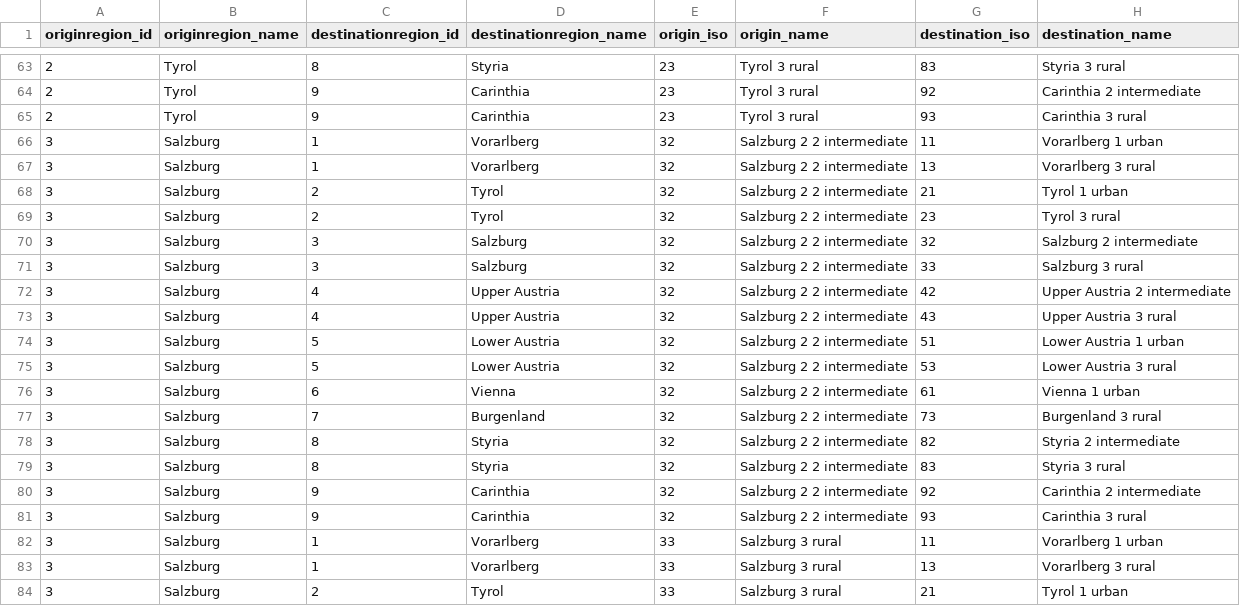
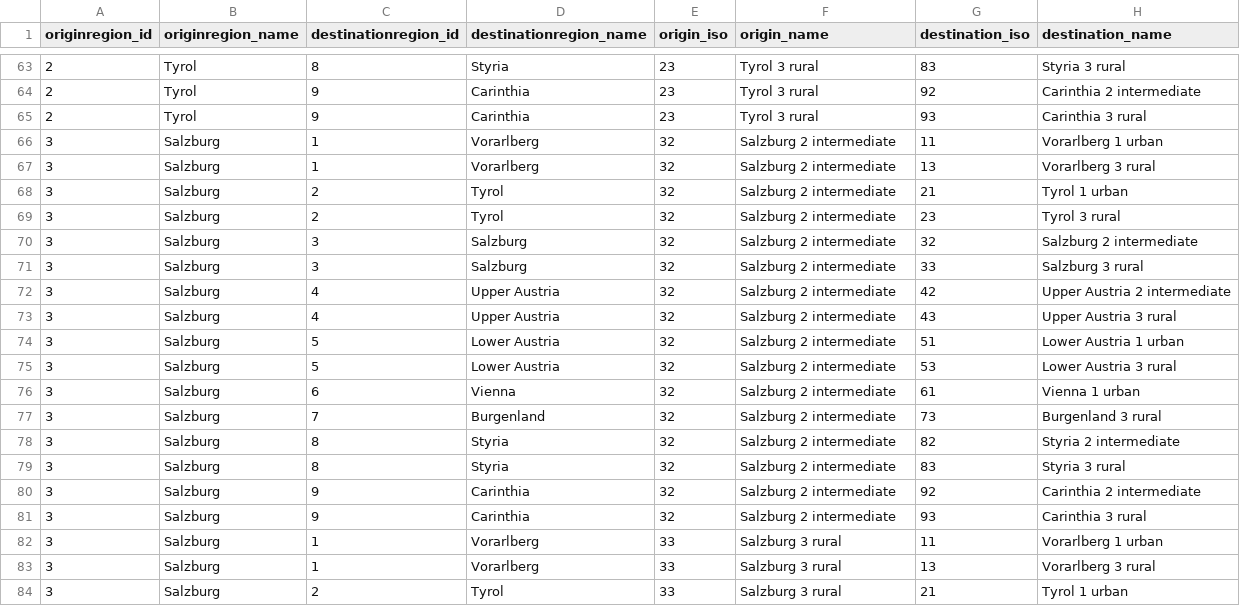
Before and after one commit to NikolaSander/migration-austria-nuts, a CSV file: d3_nuts23.csv, drawn as a sheet; only a part is shown, gaps mark what is left out; the diff covers the shown part only; the diff names each change by its address in the sheet, - before the commit and + after, or states it on an @@ line.

```diff
--- a/d3_nuts23.csv
+++ b/d3_nuts23.csv
-F66:F81 (origin_name): Salzburg 2 2 intermediate
+F66:F81 (origin_name): Salzburg 2 intermediate
```
Also changed, not shown: 112 edited cells elsewhere in this file, 1 other file.
